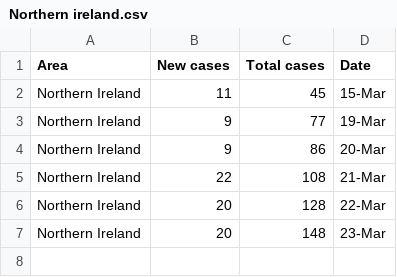
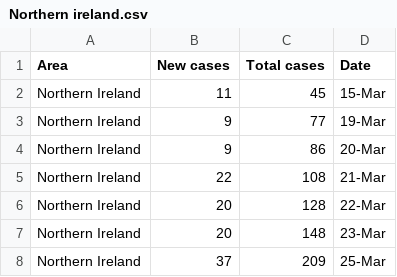
Before and after one commit to henryjameslau/covid-cases-by-ua, a CSV file: Northern ireland.csv, drawn as a sheet; the diff names each change by its address in the sheet, - before the commit and + after, or states it on an @@ line.

Commit message:
NI

```diff
--- a/Northern ireland.csv
+++ b/Northern ireland.csv
+row 8: Northern Ireland | 37 | 209 | 25-Mar
```
